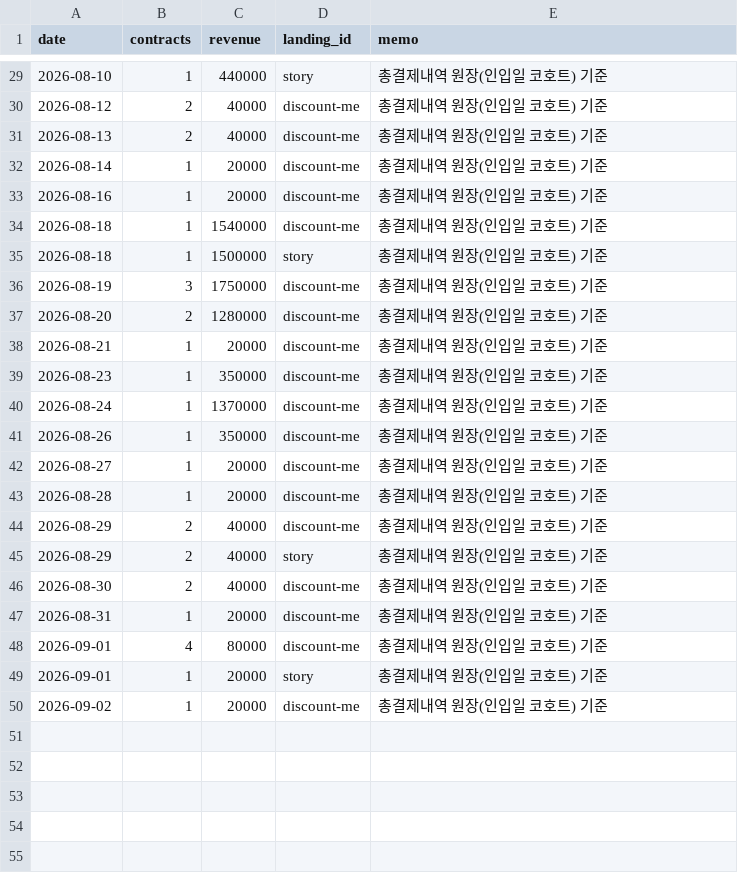
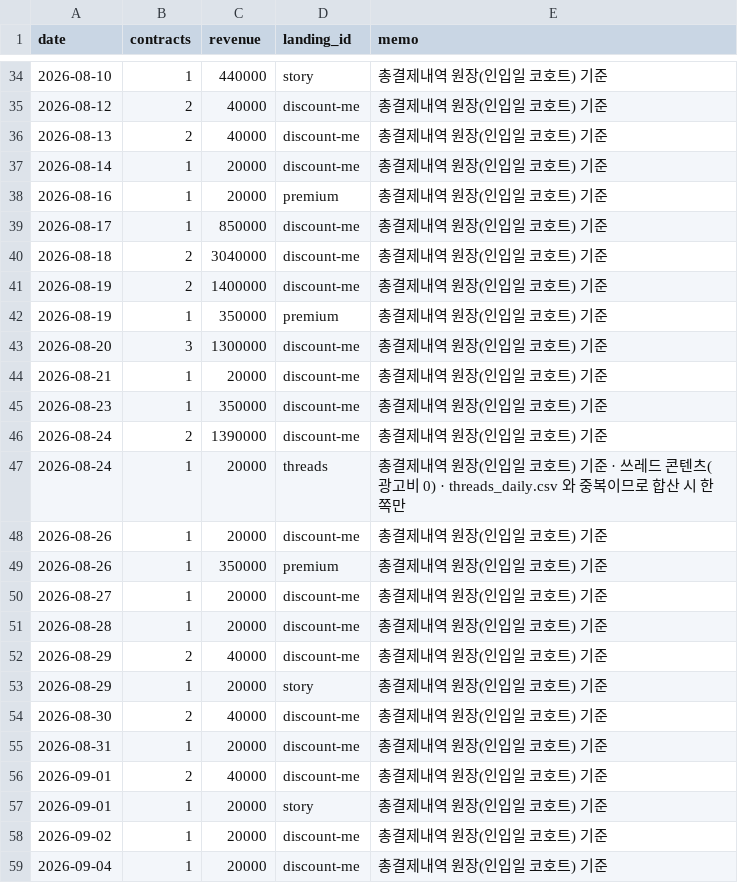
Before and after one commit to fgih304-netizen/fgih304-netizen.github.io, a CSV file: revenue.csv, drawn as a sheet; only a part is shown, gaps mark what is left out; the diff covers the shown part only.

```diff
--- a/revenue.csv
+++ b/revenue.csv
@@ -32,11 +37,14 @@ date,contracts,revenue,landing_id,memo
 2026-08-14,1,20000,discount-me,총결제내역 원장(인입일 코호트) 기준
-2026-08-16,1,20000,discount-me,총결제내역 원장(인입일 코호트) 기준
-2026-08-18,1,1540000,discount-me,총결제내역 원장(인입일 코호트) 기준
-2026-08-18,1,1500000,story,총결제내역 원장(인입일 코호트) 기준
-2026-08-19,3,1750000,discount-me,총결제내역 원장(인입일 코호트) 기준
-2026-08-20,2,1280000,discount-me,총결제내역 원장(인입일 코호트) 기준
+2026-08-16,1,20000,premium,총결제내역 원장(인입일 코호트) 기준
+2026-08-17,1,850000,discount-me,총결제내역 원장(인입일 코호트) 기준
+2026-08-18,2,3040000,discount-me,총결제내역 원장(인입일 코호트) 기준
+2026-08-19,2,1400000,discount-me,총결제내역 원장(인입일 코호트) 기준
+2026-08-19,1,350000,premium,총결제내역 원장(인입일 코호트) 기준
+2026-08-20,3,1300000,discount-me,총결제내역 원장(인입일 코호트) 기준
 2026-08-21,1,20000,discount-me,총결제내역 원장(인입일 코호트) 기준
 2026-08-23,1,350000,discount-me,총결제내역 원장(인입일 코호트) 기준
-2026-08-24,1,1370000,discount-me,총결제내역 원장(인입일 코호트) 기준
-2026-08-26,1,350000,discount-me,총결제내역 원장(인입일 코호트) 기준
+2026-08-24,2,1390000,discount-me,총결제내역 원장(인입일 코호트) 기준
+2026-08-24,1,20000,threads,총결제내역 원장(인입일 코호트) 기준 · 쓰레드 콘텐츠(광고비 0) · threads_daily.csv 와 중복이므로 합산 시 한쪽만
+2026-08-26,1,20000,discount-me,총결제내역 원장(인입일 코호트) 기준
+2026-08-26,1,350000,premium,총결제내역 원장(인입일 코호트) 기준
 2026-08-27,1,20000,discount-me,총결제내역 원장(인입일 코호트) 기준
@@ -44,7 +52,8 @@ date,contracts,revenue,landing_id,memo
 2026-08-29,2,40000,discount-me,총결제내역 원장(인입일 코호트) 기준
-2026-08-29,2,40000,story,총결제내역 원장(인입일 코호트) 기준
+2026-08-29,1,20000,story,총결제내역 원장(인입일 코호트) 기준
 2026-08-30,2,40000,discount-me,총결제내역 원장(인입일 코호트) 기준
 2026-08-31,1,20000,discount-me,총결제내역 원장(인입일 코호트) 기준
-2026-09-01,4,80000,discount-me,총결제내역 원장(인입일 코호트) 기준
+2026-09-01,2,40000,discount-me,총결제내역 원장(인입일 코호트) 기준
 2026-09-01,1,20000,story,총결제내역 원장(인입일 코호트) 기준
 2026-09-02,1,20000,discount-me,총결제내역 원장(인입일 코호트) 기준
+2026-09-04,1,20000,discount-me,총결제내역 원장(인입일 코호트) 기준
```
Also changed, not shown: 5 added rows elsewhere in this file, ab_typeform.csv, booking_completed.csv, 14 other files.
